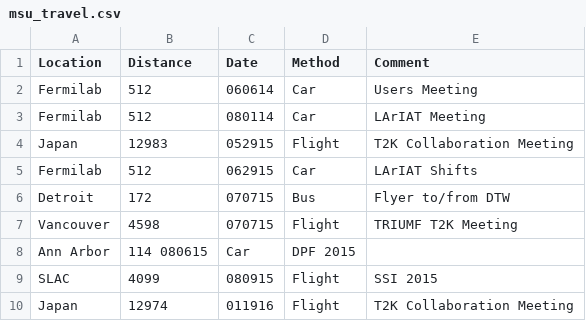
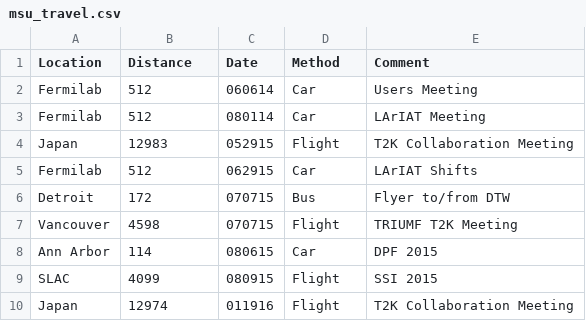
Before and after one commit to watsyurname529/data-sets, a CSV file: msu_travel.csv, drawn as a sheet.

Commit message:
Fixed missing comma in msu_travel

```diff
--- a/msu_travel.csv
+++ b/msu_travel.csv
@@ -7,3 +7,3 @@ Detroit,       172, 070715,    Bus, Flyer to/from DTW
 Vancouver,    4598, 070715, Flight, TRIUMF T2K Meeting
-Ann Arbor,     114  080615,    Car, DPF 2015
+Ann Arbor,     114, 080615,    Car, DPF 2015
 SLAC,         4099, 080915, Flight, SSI 2015
```
